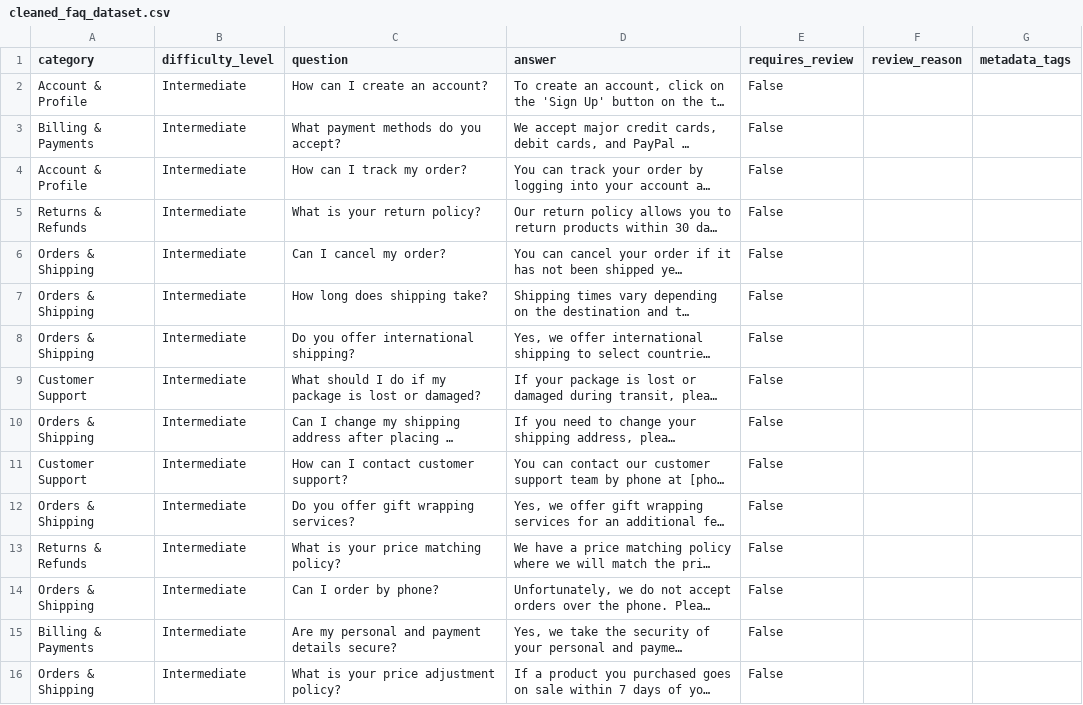
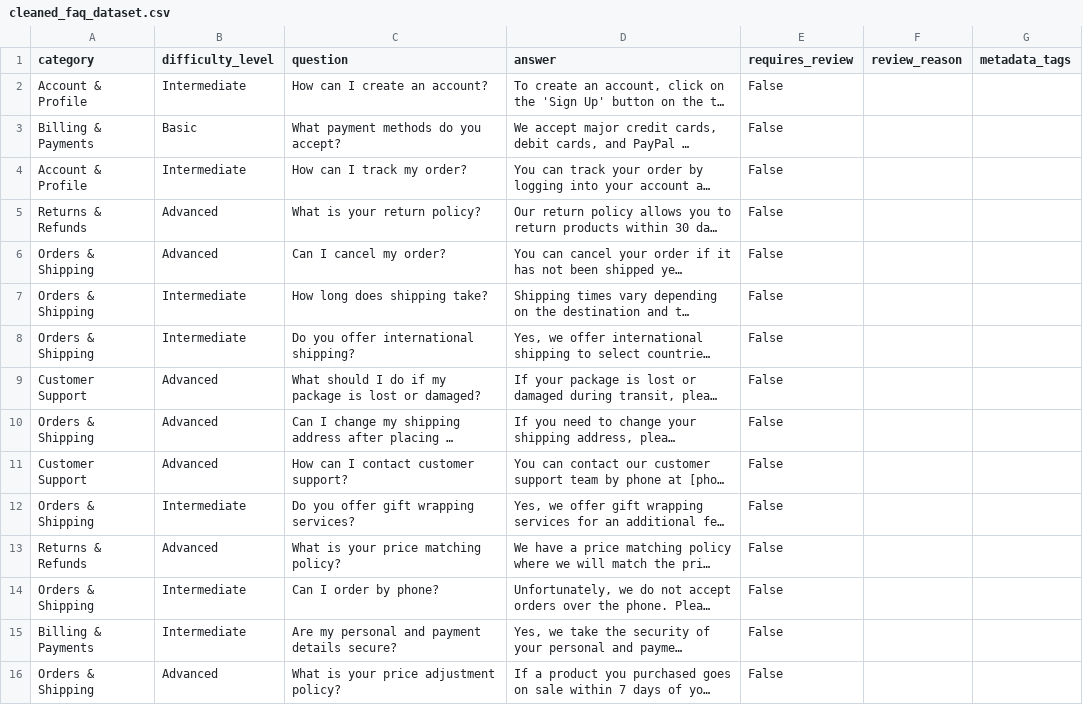
Before and after one commit to OwlTheBird/Customer-Support-RAG-Powered-Intelligent-Chatbot, a CSV file: data/cleaned_faq_dataset.csv, drawn as a sheet; only a part is shown; long unchanged cells end in …; the diff covers the shown part only; the diff names each change by its address in the sheet, - before the commit and + after, or states it on an @@ line.

Commit message:
fix: refine difficulty level thresholds for FAQ dataset

```diff
--- a/data/cleaned_faq_dataset.csv
+++ b/data/cleaned_faq_dataset.csv
-B3 (difficulty_level): Intermediate
+B3 (difficulty_level): Basic
-B5:B6 (difficulty_level): Intermediate
+B5:B6 (difficulty_level): Advanced
-B9:B11 (difficulty_level): Intermediate
+B9:B11 (difficulty_level): Advanced
-B13 (difficulty_level): Intermediate
+B13 (difficulty_level): Advanced
-B16 (difficulty_level): Intermediate
+B16 (difficulty_level): Advanced
```
Also changed, not shown: 18 edited cells elsewhere in this file, 1 other file.
